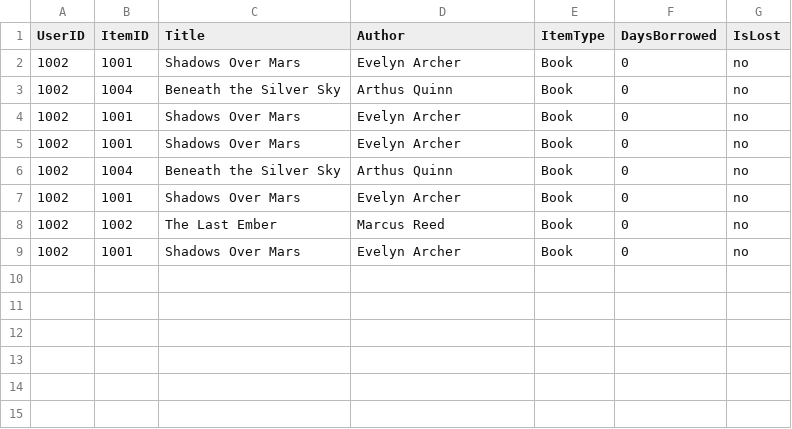
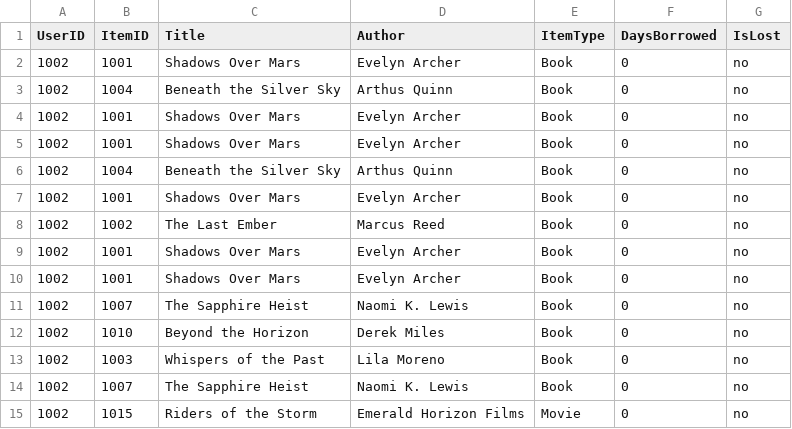
Before and after one commit to atmiyajadvani/EECS3311-finalproject, a CSV file: src/UI/UserBooksBrought.csv, drawn as a sheet.

```diff
--- a/src/UI/UserBooksBrought.csv
+++ b/src/UI/UserBooksBrought.csv
@@ -9 +9,7 @@ UserID,ItemID,Title,Author,ItemType,DaysBorrowed,IsLost
 1002,1001,Shadows Over Mars,Evelyn Archer,Book,0,no
+1002,1001,Shadows Over Mars,Evelyn Archer,Book,0,no
+1002,1007,The Sapphire Heist,Naomi K. Lewis,Book,0,no
+1002,1010,Beyond the Horizon,Derek Miles,Book,0,no
+1002,1003,Whispers of the Past,Lila Moreno,Book,0,no
+1002,1007,The Sapphire Heist,Naomi K. Lewis,Book,0,no
+1002,1015,Riders of the Storm,Emerald Horizon Films,Movie,0,no
```
Also changed, not shown: 1 other file.
